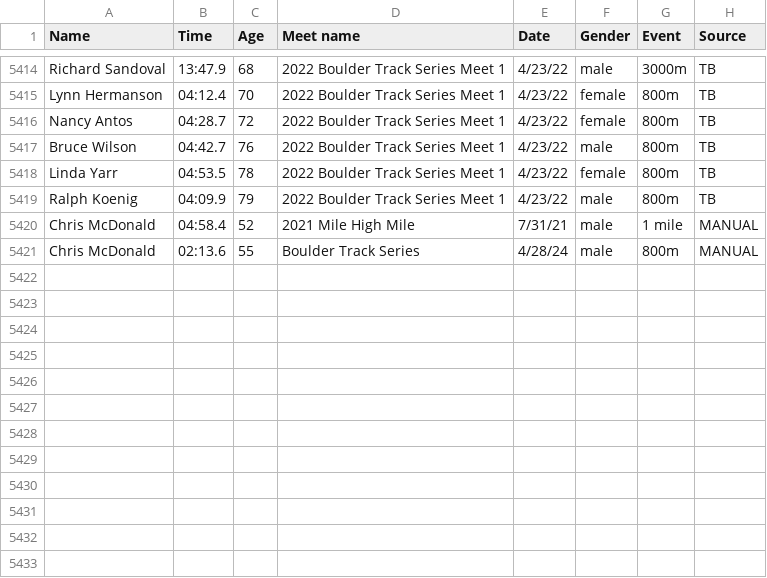
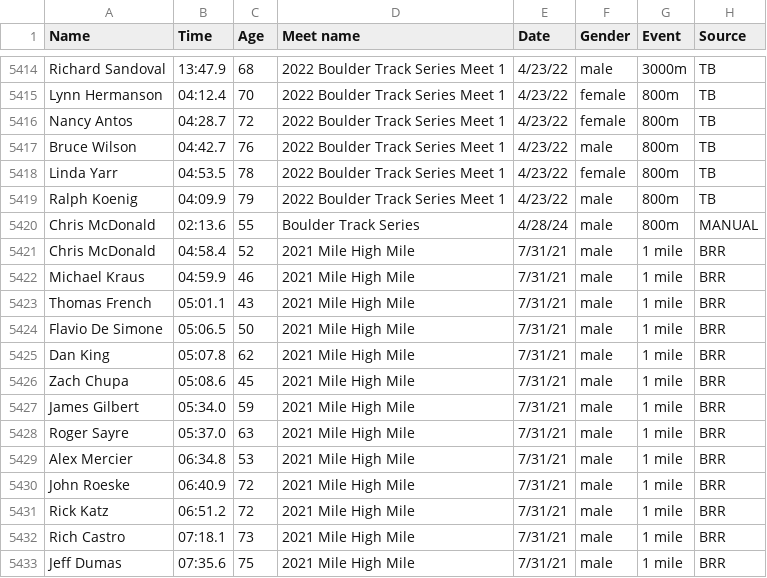
Before and after one commit to billpottle/colorado-masters-race-project, a CSV file: outdoor-track-data.csv, drawn as a sheet; only a part is shown, gaps mark what is left out.

Commit message:
adding 2021 mhm

```diff
--- a/outdoor-track-data.csv
+++ b/outdoor-track-data.csv
@@ -5419,3 +5419,15 @@ Linda Yarr,04:53.5,78,2022 Boulder Track Series Meet 1,4/23/22,female,800m,TB
 Ralph Koenig,04:09.9,79,2022 Boulder Track Series Meet 1,4/23/22,male,800m,TB
-Chris McDonald,04:58.4,52,2021 Mile High Mile,7/31/21,male,1 mile,MANUAL
 Chris McDonald,02:13.6,55,Boulder Track Series ,4/28/24,male,800m,MANUAL
+Chris McDonald,04:58.4,52,2021 Mile High Mile,7/31/21,male,1 mile,BRR
+Michael Kraus,04:59.9,46,2021 Mile High Mile,7/31/21,male,1 mile,BRR
+Thomas French,05:01.1,43,2021 Mile High Mile,7/31/21,male,1 mile,BRR
+Flavio De Simone,05:06.5,50,2021 Mile High Mile,7/31/21,male,1 mile,BRR
+Dan King,05:07.8,62,2021 Mile High Mile,7/31/21,male,1 mile,BRR
+Zach Chupa,05:08.6,45,2021 Mile High Mile,7/31/21,male,1 mile,BRR
+James Gilbert,05:34.0,59,2021 Mile High Mile,7/31/21,male,1 mile,BRR
+Roger Sayre,05:37.0,63,2021 Mile High Mile,7/31/21,male,1 mile,BRR
+Alex Mercier,06:34.8,53,2021 Mile High Mile,7/31/21,male,1 mile,BRR
+John Roeske,06:40.9,72,2021 Mile High Mile,7/31/21,male,1 mile,BRR
+Rick Katz,06:51.2,72,2021 Mile High Mile,7/31/21,male,1 mile,BRR
+Rich Castro,07:18.1,73,2021 Mile High Mile,7/31/21,male,1 mile,BRR
+Jeff Dumas,07:35.6,75,2021 Mile High Mile,7/31/21,male,1 mile,BRR
```
